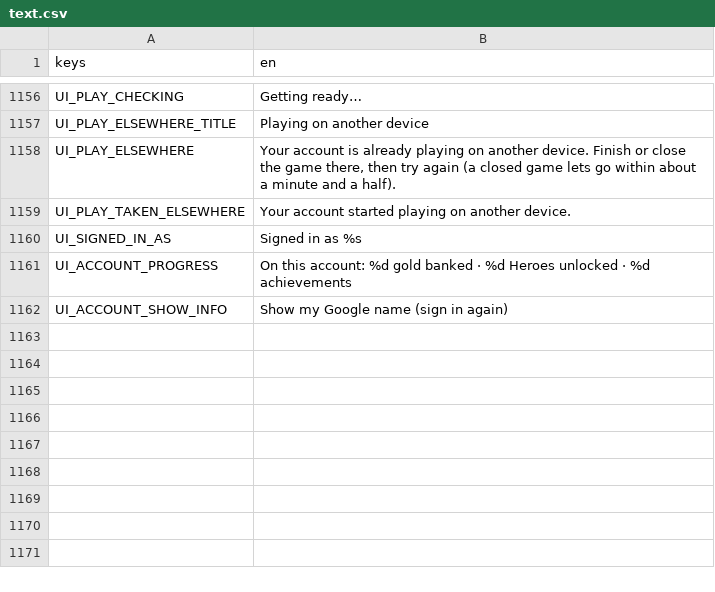
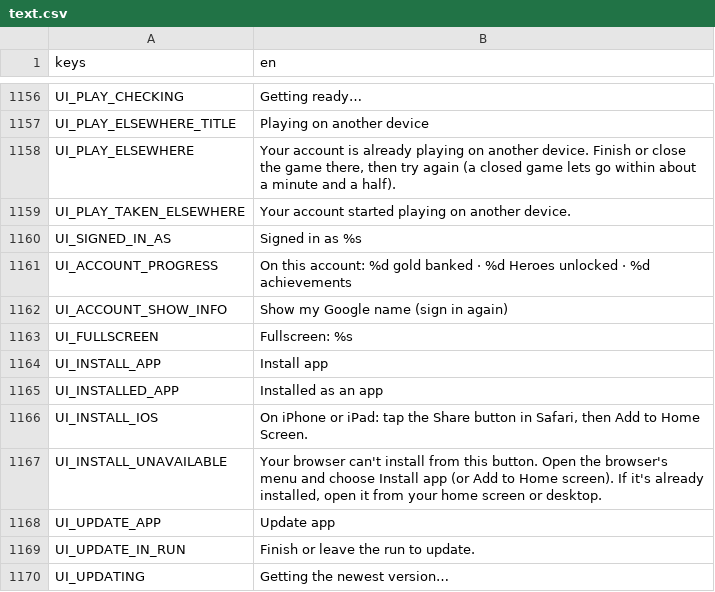
Before and after one commit to Zephino/Mythriven, a CSV file: localization/text.csv, drawn as a sheet; only a part is shown, gaps mark what is left out.

```diff
--- a/localization/text.csv
+++ b/localization/text.csv
@@ -1162 +1162,9 @@ UI_ACCOUNT_PROGRESS,"On this account: %d gold banked · %d Heroes unlocked · %d
 UI_ACCOUNT_SHOW_INFO,Show my Google name (sign in again)
+UI_FULLSCREEN,Fullscreen: %s
+UI_INSTALL_APP,Install app
+UI_INSTALLED_APP,Installed as an app
+UI_INSTALL_IOS,"On iPhone or iPad: tap the Share button in Safari, then Add to Home Screen."
+UI_INSTALL_UNAVAILABLE,"Your browser can't install from this button. Open the browser's menu and choose Install app (or Add to Home screen). If it's already installed, open it from your home screen or desktop."
+UI_UPDATE_APP,Update app
+UI_UPDATE_IN_RUN,Finish or leave the run to update.
+UI_UPDATING,Getting the newest version…
```
Also changed, not shown: 10 other files.
